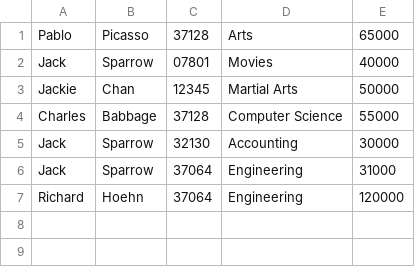
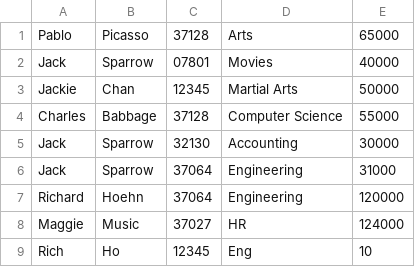
Before and after one commit to richardhoehn/mtsu.csci.6050, a CSV file: project04/records.csv, drawn as a sheet; the diff names each change by its address in the sheet, - before the commit and + after, or states it on an @@ line.

```diff
--- a/project04/records.csv
+++ b/project04/records.csv
+row 8: Maggie | Music | 37027 | HR | 124000
+row 9: Rich | Ho | 12345 | Eng | 10
```
Also changed, not shown: 3 other files.
